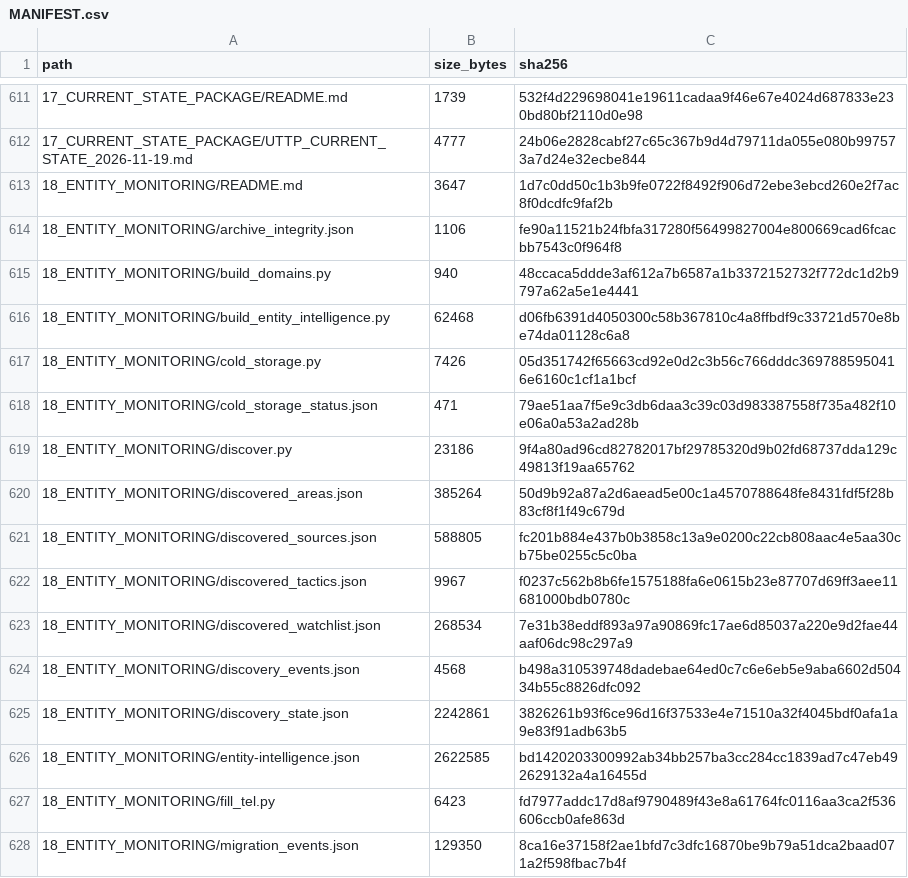
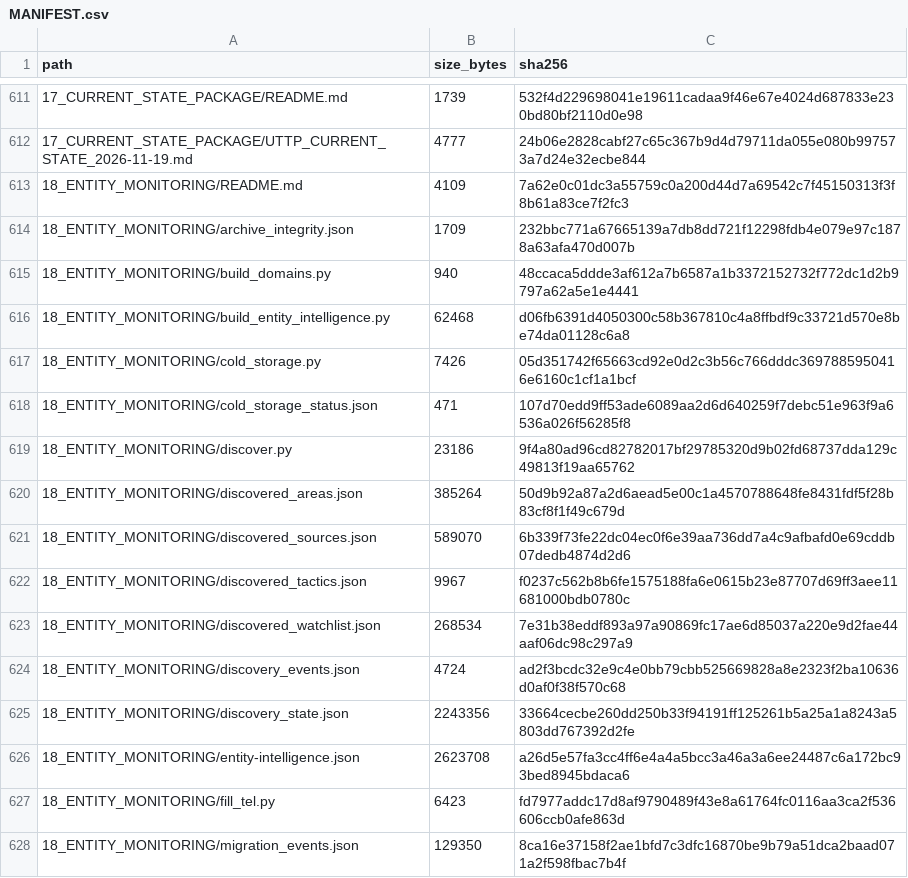
Before and after one commit to WinterGate-IC/UTTP, a CSV file: 00_READ_FIRST/MANIFEST.csv, drawn as a sheet; only a part is shown, gaps mark what is left out; the diff covers the shown part only.

```diff
--- a/00_READ_FIRST/MANIFEST.csv
+++ b/00_READ_FIRST/MANIFEST.csv
@@ -612,4 +612,4 @@ path,size_bytes,sha256
 17_CURRENT_STATE_PACKAGE/UTTP_CURRENT_STATE_2026-11-19.md,4777,24b06e2828cabf27c65c367b9d4d79711da055e080b997573a7d24e32ecbe844
-18_ENTITY_MONITORING/README.md,3647,1d7c0dd50c1b3b9fe0722f8492f906d72ebe3ebcd260e2f7ac8f0dcdfc9faf2b
-18_ENTITY_MONITORING/archive_integrity.json,1106,fe90a11521b24fbfa317280f56499827004e800669cad6fcacbb7543c0f964f8
+18_ENTITY_MONITORING/README.md,4109,7a62e0c01dc3a55759c0a200d44d7a69542c7f45150313f3f8b61a83ce7f2fc3
+18_ENTITY_MONITORING/archive_integrity.json,1709,232bbc771a67665139a7db8dd721f12298fdb4e079e97c1878a63afa470d007b
 18_ENTITY_MONITORING/build_domains.py,940,48ccaca5ddde3af612a7b6587a1b3372152732f772dc1d2b9797a62a5e1e4441
@@ -617,11 +617,11 @@ path,size_bytes,sha256
 18_ENTITY_MONITORING/cold_storage.py,7426,05d351742f65663cd92e0d2c3b56c766dddc3697885950416e6160c1cf1a1bcf
-18_ENTITY_MONITORING/cold_storage_status.json,471,79ae51aa7f5e9c3db6daa3c39c03d983387558f735a482f10e06a0a53a2ad28b
+18_ENTITY_MONITORING/cold_storage_status.json,471,107d70edd9ff53ade6089aa2d6d640259f7debc51e963f9a6536a026f56285f8
 18_ENTITY_MONITORING/discover.py,23186,9f4a80ad96cd82782017bf29785320d9b02fd68737dda129c49813f19aa65762
 18_ENTITY_MONITORING/discovered_areas.json,385264,50d9b92a87a2d6aead5e00c1a4570788648fe8431fdf5f28b83cf8f1f49c679d
-18_ENTITY_MONITORING/discovered_sources.json,588805,fc201b884e437b0b3858c13a9e0200c22cb808aac4e5aa30cb75be0255c5c0ba
+18_ENTITY_MONITORING/discovered_sources.json,589070,6b339f73fe22dc04ec0f6e39aa736dd7a4c9afbafd0e69cddb07dedb4874d2d6
 18_ENTITY_MONITORING/discovered_tactics.json,9967,f0237c562b8b6fe1575188fa6e0615b23e87707d69ff3aee11681000bdb0780c
 18_ENTITY_MONITORING/discovered_watchlist.json,268534,7e31b38eddf893a97a90869fc17ae6d85037a220e9d2fae44aaf06dc98c297a9
-18_ENTITY_MONITORING/discovery_events.json,4568,b498a310539748dadebae64ed0c7c6e6eb5e9aba6602d50434b55c8826dfc092
-18_ENTITY_MONITORING/discovery_state.json,2242861,3826261b93f6ce96d16f37533e4e71510a32f4045bdf0afa1a9e83f91adb63b5
-18_ENTITY_MONITORING/entity-intelligence.json,2622585,bd1420203300992ab34bb257ba3cc284cc1839ad7c47eb492629132a4a16455d
+18_ENTITY_MONITORING/discovery_events.json,4724,ad2f3bcdc32e9c4e0bb79cbb525669828a8e2323f2ba10636d0af0f38f570c68
+18_ENTITY_MONITORING/discovery_state.json,2243356,33664cecbe260dd250b33f94191ff125261b5a25a1a8243a5803dd767392d2fe
+18_ENTITY_MONITORING/entity-intelligence.json,2623708,a26d5e57fa3cc4ff6e4a4a5bcc3a46a3a6ee24487c6a172bc93bed8945bdaca6
 18_ENTITY_MONITORING/fill_tel.py,6423,fd7977addc17d8af9790489f43e8a61764fc0116aa3ca2f536606ccb0afe863d
```
Also changed, not shown: 1 added row and 14 edited cells elsewhere in this file, 22_UTTP_DOMAINS/DOMAINS_REGISTER.csv, 22_UTTP_DOMAINS/DPOS/domains.csv, 15 other files.
